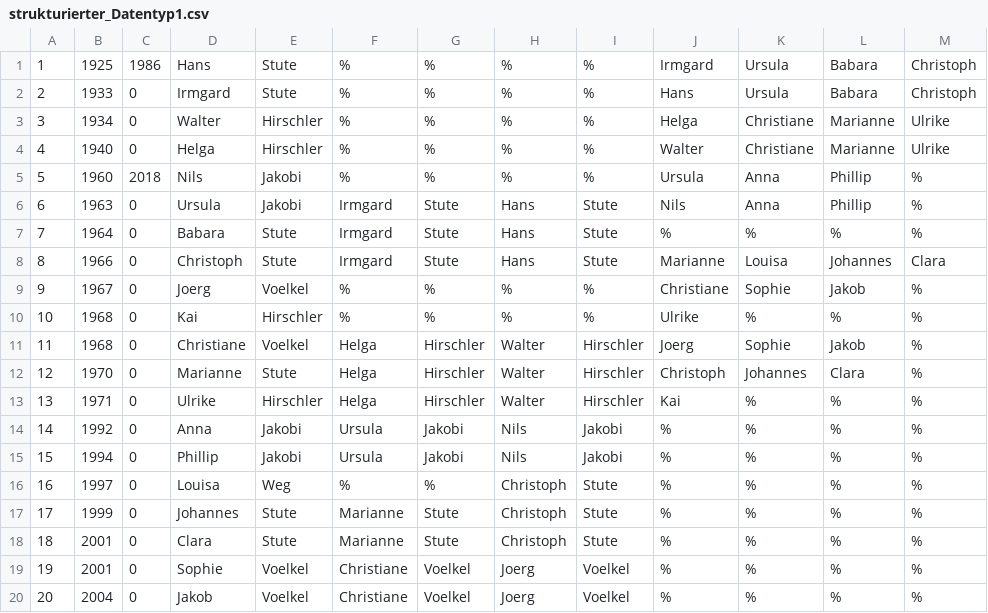
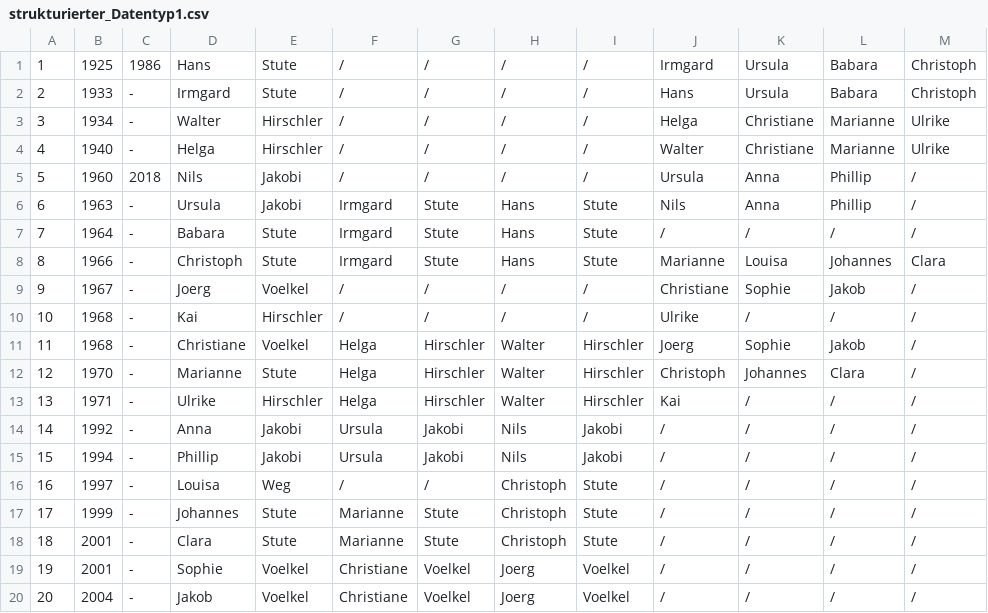
Before and after one commit to Clara882/Stammbaum, a CSV file: strukturierter_Datentyp1.csv, drawn as a sheet.

Commit message:
Tabelle überarbeitet

```diff
--- a/strukturierter_Datentyp1.csv
+++ b/strukturierter_Datentyp1.csv
@@ -1,20 +1,20 @@
-1;1925;1986;Hans;Stute;%;%;%;%;Irmgard;Ursula;Babara;Christoph
-2;1933;0;Irmgard;Stute;%;%;%;%;Hans;Ursula;Babara;Christoph
-3;1934;0;Walter;Hirschler;%;%;%;%;Helga;Christiane;Marianne;Ulrike
-4;1940;0;Helga;Hirschler;%;%;%;%;Walter;Christiane;Marianne;Ulrike
-5;1960;2018;Nils;Jakobi;%;%;%;%;Ursula;Anna;Phillip;%
-6;1963;0;Ursula;Jakobi;Irmgard;Stute;Hans;Stute;Nils;Anna;Phillip;%
-7;1964;0;Babara;Stute;Irmgard;Stute;Hans;Stute;%;%;%;%
-8;1966;0;Christoph;Stute;Irmgard;Stute;Hans;Stute;Marianne;Louisa;Johannes;Clara
-9;1967;0;Joerg;Voelkel;%;%;%;%;Christiane;Sophie;Jakob;%
-10;1968;0;Kai;Hirschler;%;%;%;%;Ulrike;%;%;%
-11;1968;0;Christiane;Voelkel;Helga;Hirschler;Walter;Hirschler;Joerg;Sophie;Jakob;%
-12;1970;0;Marianne;Stute;Helga;Hirschler;Walter;Hirschler;Christoph;Johannes;Clara;%
-13;1971;0;Ulrike;Hirschler;Helga;Hirschler;Walter;Hirschler;Kai;%;%;%
-14;1992;0;Anna;Jakobi;Ursula;Jakobi;Nils;Jakobi;%;%;%;%
-15;1994;0;Phillip;Jakobi;Ursula;Jakobi;Nils;Jakobi;%;%;%;%
-16;1997;0;Louisa;Weg;%;%;Christoph;Stute;%;%;%;%
-17;1999;0;Johannes;Stute;Marianne;Stute;Christoph;Stute;%;%;%;%
-18;2001;0;Clara;Stute;Marianne;Stute;Christoph;Stute;%;%;%;%
-19;2001;0;Sophie;Voelkel;Christiane;Voelkel;Joerg;Voelkel;%;%;%;%
-20;2004;0;Jakob;Voelkel;Christiane;Voelkel;Joerg;Voelkel;%;%;%;%
+1;1925;1986;Hans;Stute;/;/;/;/;Irmgard;Ursula;Babara;Christoph
+2;1933;-;Irmgard;Stute;/;/;/;/;Hans;Ursula;Babara;Christoph
+3;1934;-;Walter;Hirschler;/;/;/;/;Helga;Christiane;Marianne;Ulrike
+4;1940;-;Helga;Hirschler;/;/;/;/;Walter;Christiane;Marianne;Ulrike
+5;1960;2018;Nils;Jakobi;/;/;/;/;Ursula;Anna;Phillip;/
+6;1963;-;Ursula;Jakobi;Irmgard;Stute;Hans;Stute;Nils;Anna;Phillip;/
+7;1964;-;Babara;Stute;Irmgard;Stute;Hans;Stute;/;/;/;/
+8;1966;-;Christoph;Stute;Irmgard;Stute;Hans;Stute;Marianne;Louisa;Johannes;Clara
+9;1967;-;Joerg;Voelkel;/;/;/;/;Christiane;Sophie;Jakob;/
+10;1968;-;Kai;Hirschler;/;/;/;/;Ulrike;/;/;/
+11;1968;-;Christiane;Voelkel;Helga;Hirschler;Walter;Hirschler;Joerg;Sophie;Jakob;/
+12;1970;-;Marianne;Stute;Helga;Hirschler;Walter;Hirschler;Christoph;Johannes;Clara;/
+13;1971;-;Ulrike;Hirschler;Helga;Hirschler;Walter;Hirschler;Kai;/;/;/
+14;1992;-;Anna;Jakobi;Ursula;Jakobi;Nils;Jakobi;/;/;/;/
+15;1994;-;Phillip;Jakobi;Ursula;Jakobi;Nils;Jakobi;/;/;/;/
+16;1997;-;Louisa;Weg;/;/;Christoph;Stute;/;/;/;/
+17;1999;-;Johannes;Stute;Marianne;Stute;Christoph;Stute;/;/;/;/
+18;2001;-;Clara;Stute;Marianne;Stute;Christoph;Stute;/;/;/;/
+19;2001;-;Sophie;Voelkel;Christiane;Voelkel;Joerg;Voelkel;/;/;/;/
+20;2004;-;Jakob;Voelkel;Christiane;Voelkel;Joerg;Voelkel;/;/;/;/
```
